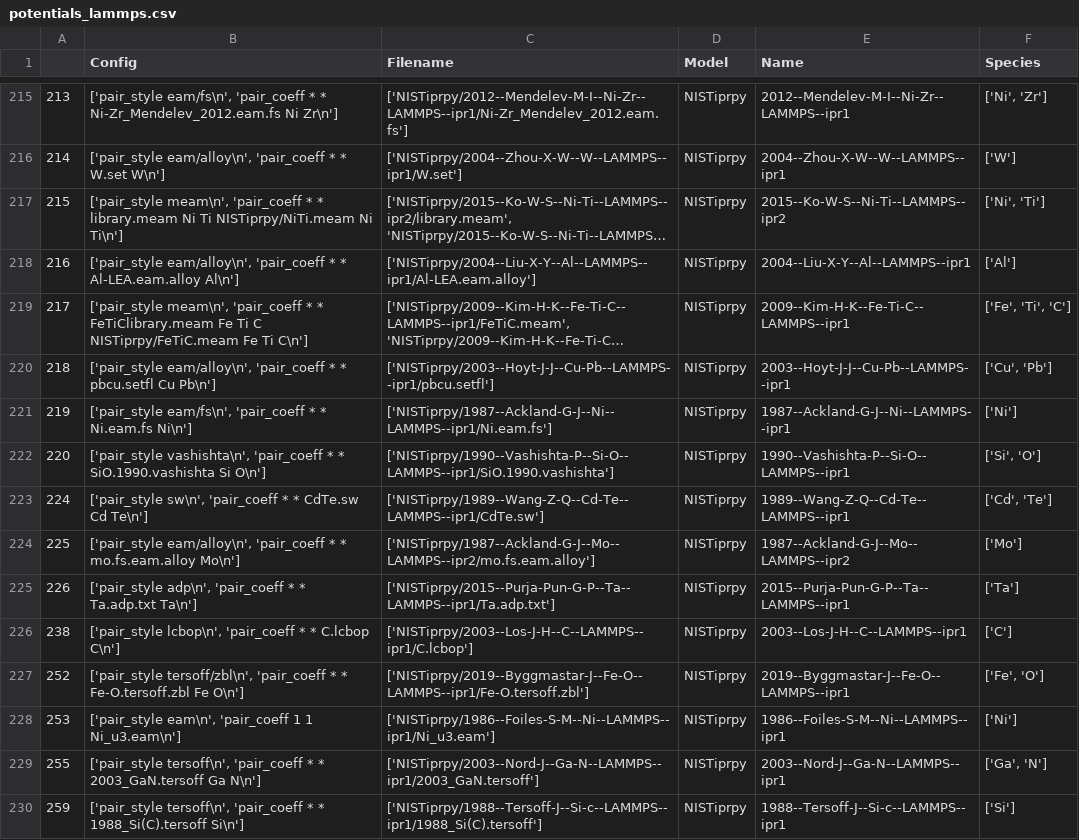
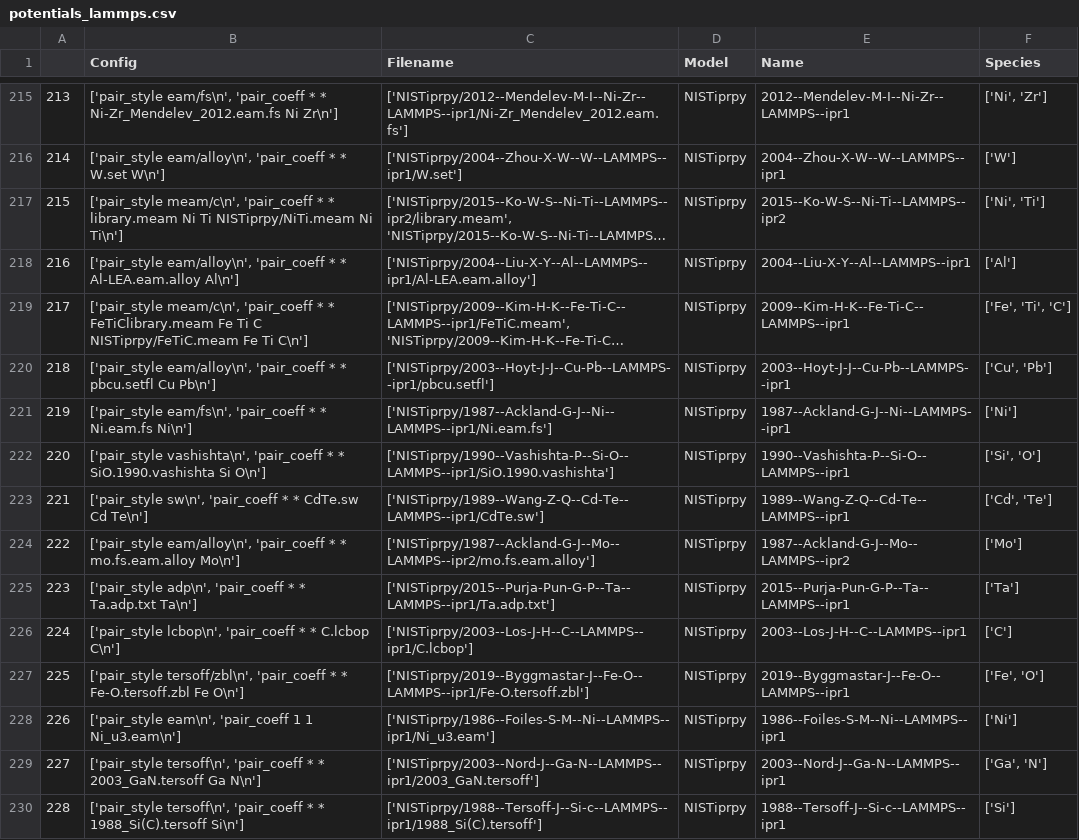
Before and after one commit to pyiron/pyiron-resources, a CSV file: lammps/potentials/potentials_lammps.csv, drawn as a sheet; only a part is shown, gaps mark what is left out; long unchanged cells end in …; the diff covers the shown part only; the diff names each change by its address in the sheet, - before the commit and + after, or states it on an @@ line.

Commit message:
Add files via upload

```diff
--- a/lammps/potentials/potentials_lammps.csv
+++ b/lammps/potentials/potentials_lammps.csv
-B217 (Config): ['pair_style meam\n', 'pair_coeff *…
+B217 (Config): ['pair_style meam/c\n', 'pair_coeff *…
-B219 (Config): ['pair_style meam\n', 'pair_coeff *…
+B219 (Config): ['pair_style meam/c\n', 'pair_coeff *…
-A223: 224
+A223: 221
-A224: 225
+A224: 222
-A225: 226
+A225: 223
-A226: 238
+A226: 224
-A227: 252
+A227: 225
-A228: 253
+A228: 226
-A229: 255
+A229: 227
-A230: 259
+A230: 228
```
Also changed, not shown: 93 edited cells elsewhere in this file.
